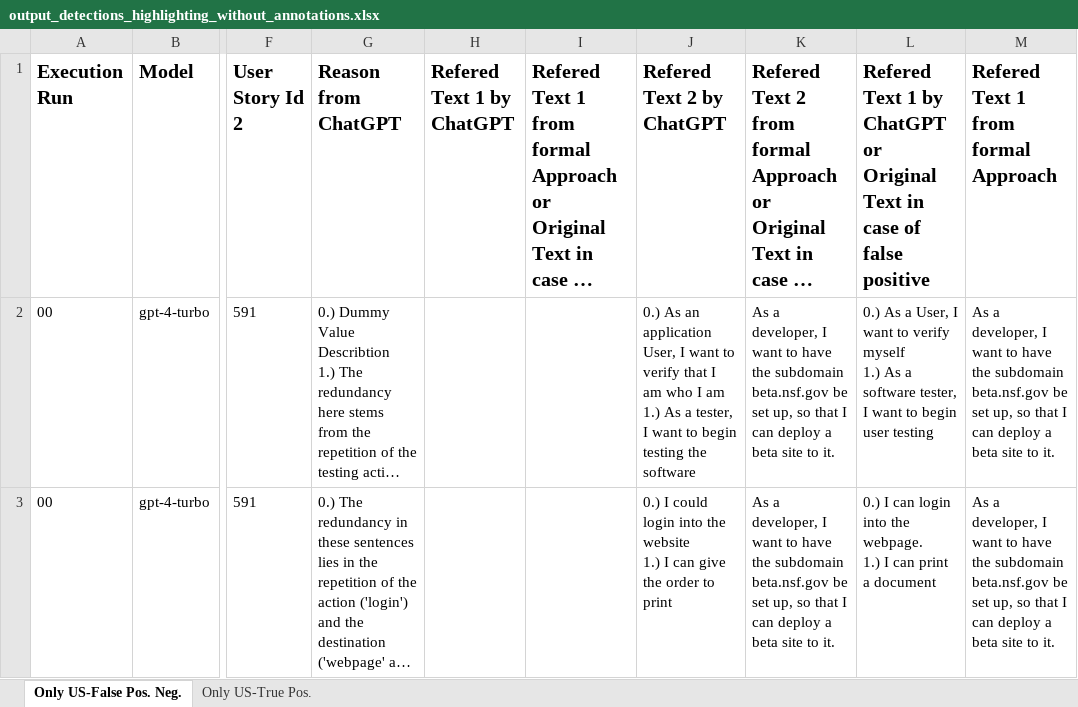
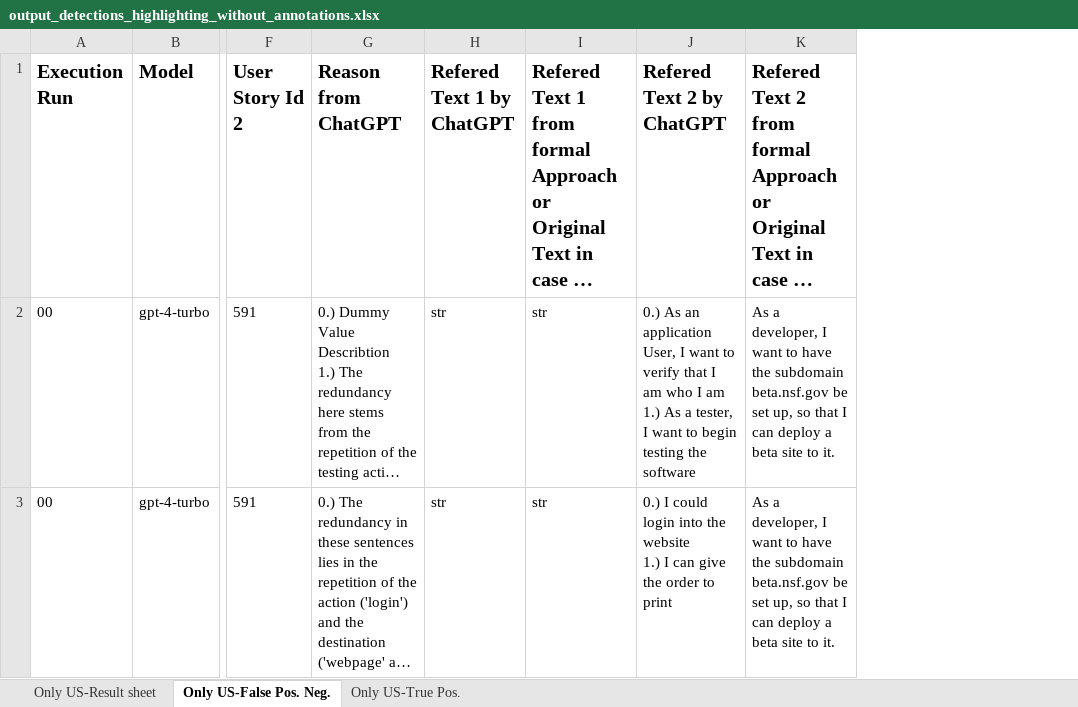
Before and after one commit to SoftwareStackLukas/LLMbasedRedundancyAnalysis, an Excel workbook: redundanciesbyannotations/output_detections_highlighting_without_annotations.xlsx, sheet Only US-False Pos. Neg., drawn as a sheet; only a part is shown, gaps mark what is left out; long unchanged cells end in …; values as stored, in another font and other column widths than the file's, no borders; ↵ is a line break in a cell; the diff names each change by its address in the sheet, - before the commit and + after, or states it on an @@ line.

```diff
--- a/redundanciesbyannotations/output_detections_highlighting_without_annotations.xlsx (sheet Only US-False Pos. Neg.)
+++ b/redundanciesbyannotations/output_detections_highlighting_without_annotations.xlsx (sheet Only US-False Pos. Neg.)
+sheet tab: Only US-Result sheet
-column L, rows 1-3: Refered Text 1 by ChatGPT or Original Text in case of false positive | 0.) As a User, I want to verify myself ↵ 1.) As a software tester, I want to begin user testing | 0.) I can login into the webpage. ↵ 1.) I can print a document
-column M, rows 1-3: Refered Text 1 from formal Approach | As a developer, I want to have the subdomain beta.nsf.gov be set up, so that I can deploy a beta site to it. | As a developer, I want to have the subdomain beta.nsf.gov be set up, so that I can deploy a beta site to it.
-H2:H3 (Refered Text 1 by ChatGPT): (empty)
+H2:H3 (Refered Text 1 by ChatGPT): str
-I2:I3: (empty)
+I2:I3: str
```
Also changed, not shown: 1 other file.
